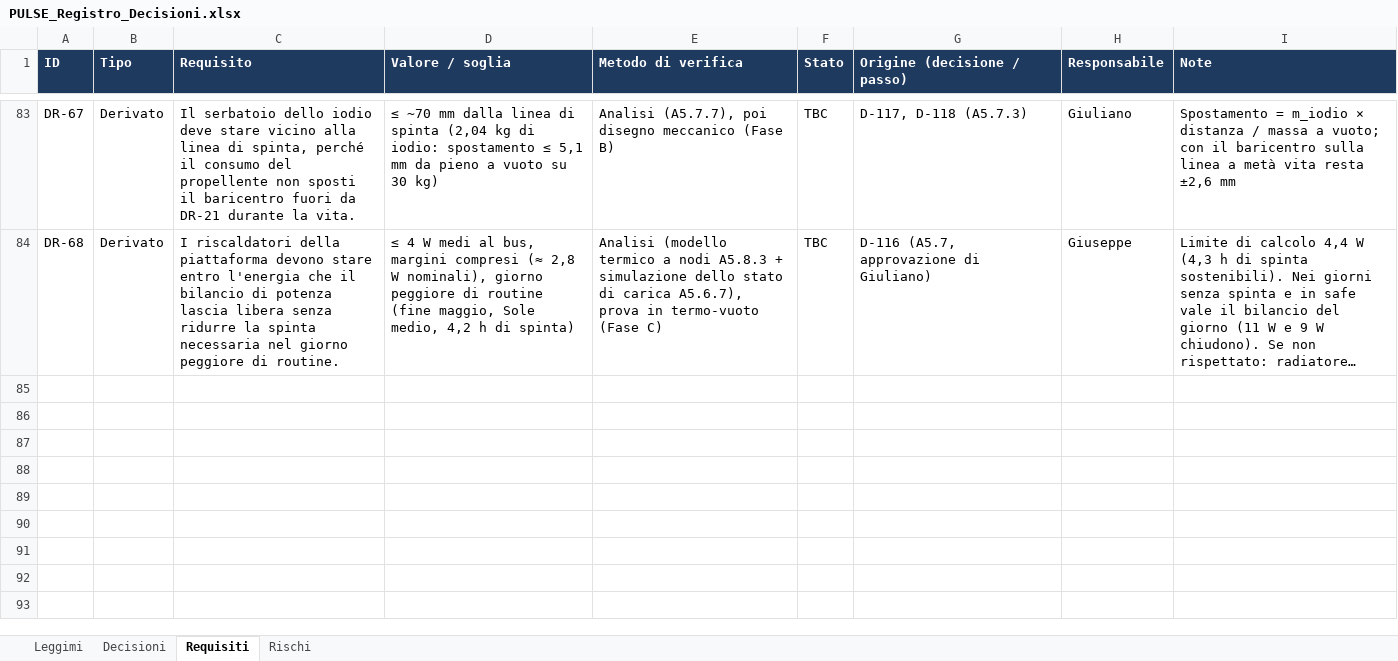
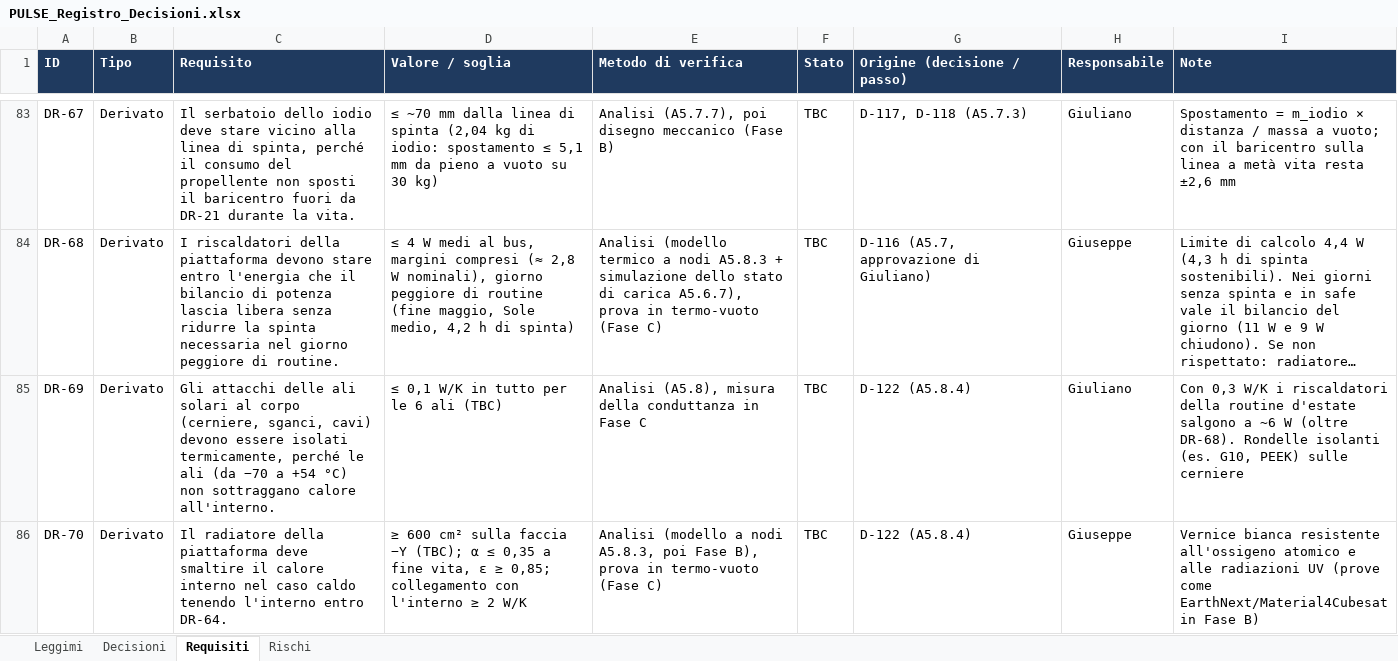
Before and after one commit to GiulianoPennacchioJ/PULSE-16u-cubesat, an Excel workbook: PULSE_Registro_Decisioni.xlsx, sheet Requisiti, drawn as a sheet; only a part is shown, gaps mark what is left out; long unchanged cells end in …; values as stored, in another font and other column widths than the file's, no borders; conditional formats not drawn; the diff names each change by its address in the sheet, - before the commit and + after, or states it on an @@ line.

```diff
--- a/PULSE_Registro_Decisioni.xlsx (sheet Requisiti)
+++ b/PULSE_Registro_Decisioni.xlsx (sheet Requisiti)
+row 85: DR-69 | Derivato | Gli attacchi delle ali solari al corpo (cerniere, sganci, cavi) devono essere isolati termicamente, perché le ali (da −70 a +54 °C) non sottraggano calore all'interno. | ≤ 0,1 W/K in tutto per le 6 ali (TBC) | Analisi (A5.8), misura della conduttanza in Fase C | TBC | D-122 (A5.8.4) | Giuliano | Con 0,3 W/K i riscaldatori della routine d'estate salgono a ~6 W (oltre DR-68). Rondelle isolanti (es. G10, PEEK) sulle cerniere
+row 86: DR-70 | Derivato | Il radiatore della piattaforma deve smaltire il calore interno nel caso caldo tenendo l'interno entro DR-64. | ≥ 600 cm² sulla faccia −Y (TBC); α ≤ 0,35 a fine vita, ε ≥ 0,85; collegamento con l'interno ≥ 2 W/K | Analisi (modello a nodi A5.8.3, poi Fase B), prova in termo-vuoto (Fase C) | TBC | D-122 (A5.8.4) | Giuseppe | Vernice bianca resistente all'ossigeno atomico e alle radiazioni UV (prove come EarthNext/Material4Cubesat in Fase B)
```
Also changed, not shown: sheet Decisioni, sheet Rischi, PULSE_Budget_FaseA.xlsx.
